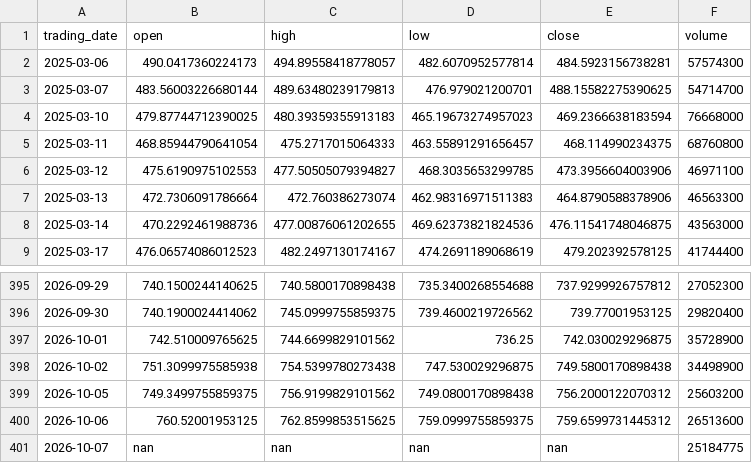
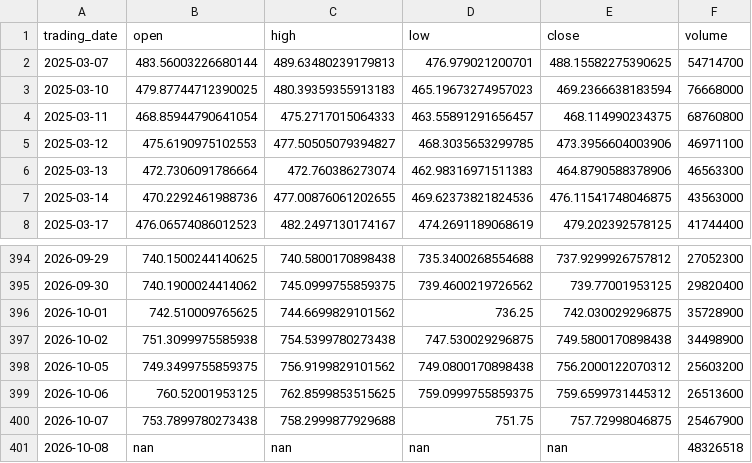
Before and after one commit to ylqi007/Stock-MA-Tracker, a CSV file: data/QQQ.csv, drawn as a sheet; only a part is shown, gaps mark what is left out.

```diff
--- a/data/QQQ.csv
+++ b/data/QQQ.csv
@@ -1,3 +1,2 @@
 trading_date,open,high,low,close,volume
-2025-03-06,490.0417360224173,494.89558418778057,482.6070952577814,484.5923156738281,57574300
 2025-03-07,483.56003226680144,489.63480239179813,476.979021200701,488.15582275390625,54714700
@@ -400,2 +399,3 @@ trading_date,open,high,low,close,volume
 2026-10-06,760.52001953125,762.8599853515625,759.0999755859375,759.6599731445312,26513600
-2026-10-07,nan,nan,nan,nan,25184775
+2026-10-07,753.7899780273438,758.2999877929688,751.75,757.72998046875,25467900
+2026-10-08,nan,nan,nan,nan,48326518
```
Also changed, not shown: 1 other file.
